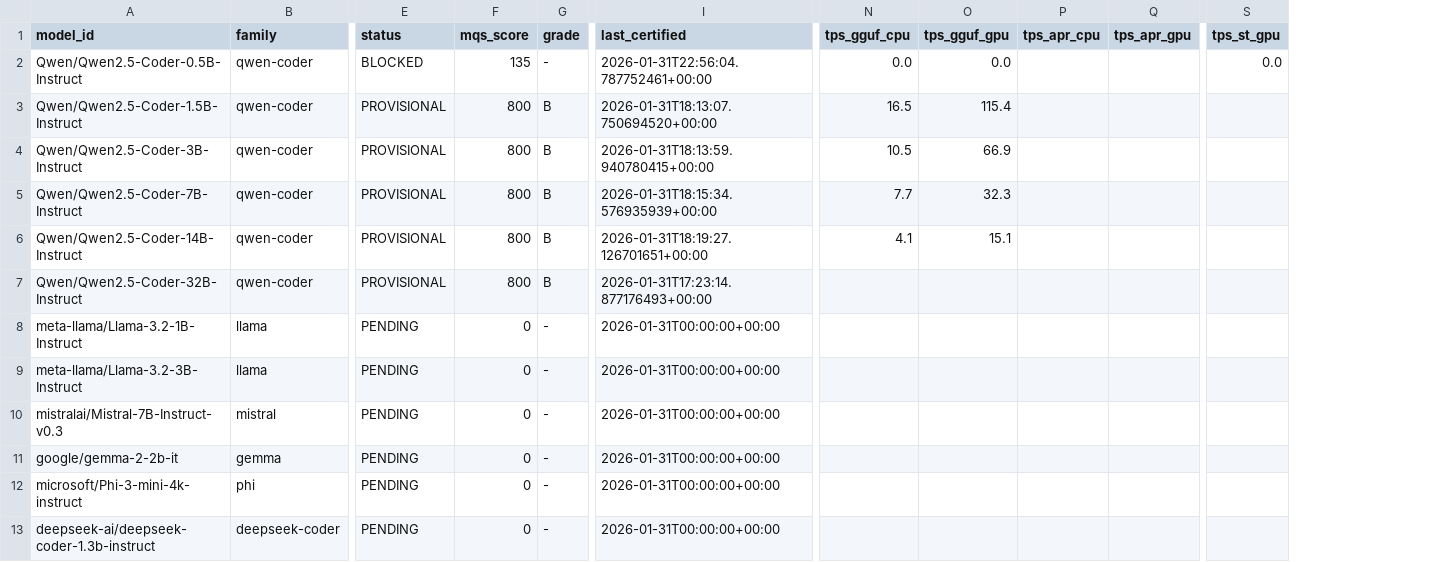
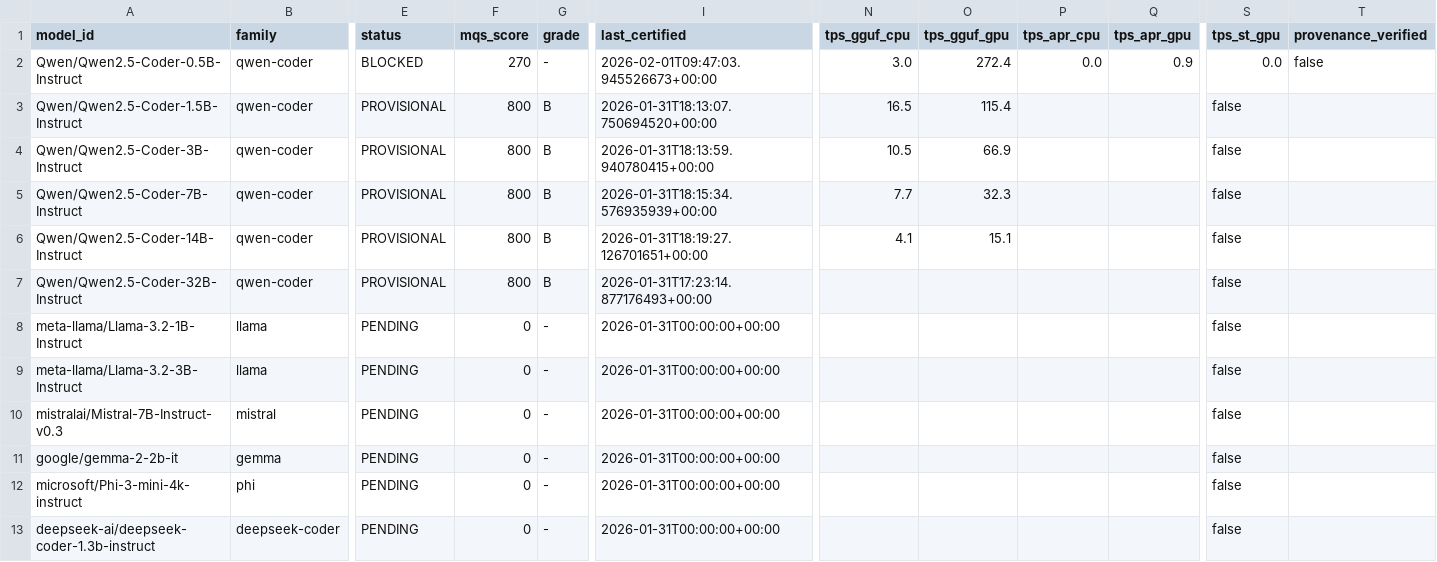
Before and after one commit to paiml/apr-model-qa-playbook, a CSV file: docs/certifications/models.csv, drawn as a sheet; only a part is shown, gaps mark what is left out; the diff names each change by its address in the sheet, - before the commit and + after, or states it on an @@ line.

```diff
--- a/docs/certifications/models.csv
+++ b/docs/certifications/models.csv
+column T (provenance_verified), row 2: false
-F2 (mqs_score): 135
+F2 (mqs_score): 270
-I2 (last_certified): 2026-01-31T22:56:04.787752461+00:00
+I2 (last_certified): 2026-02-01T09:47:03.945526673+00:00
-N2 (tps_gguf_cpu): 0.0
+N2 (tps_gguf_cpu): 3.0
-O2 (tps_gguf_gpu): 0.0
+O2 (tps_gguf_gpu): 272.4
-P2 (tps_apr_cpu): (empty)
+P2 (tps_apr_cpu): 0.0
-Q2 (tps_apr_gpu): (empty)
+Q2 (tps_apr_gpu): 0.9
-S3:S13 (tps_st_gpu): (empty)
+S3:S13 (tps_st_gpu): false
```
Also changed, not shown: 18 other files.
